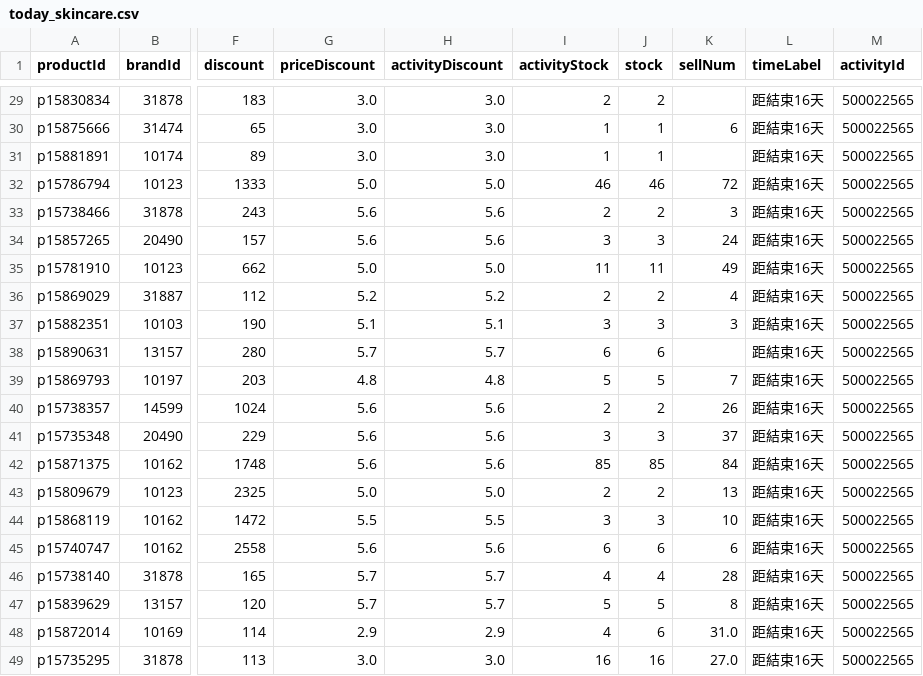
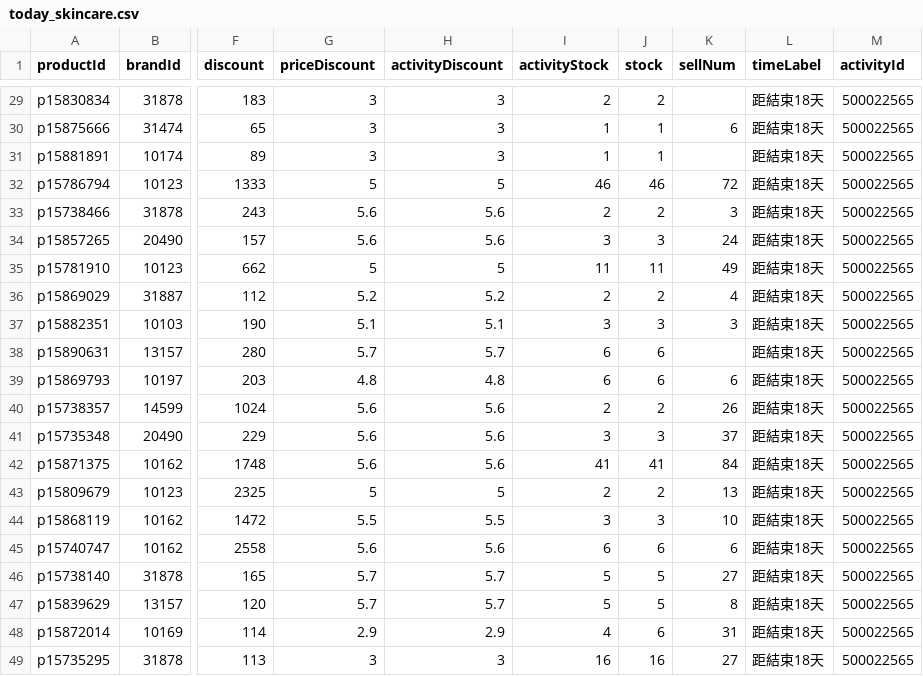
Before and after one commit to sophia-zhang-qwq/cdf-tracker, a CSV file: clearance/today_skincare.csv, drawn as a sheet; only a part is shown, gaps mark what is left out; the diff covers the shown part only; the diff names each change by its address in the sheet, - before the commit and + after, or states it on an @@ line.

```diff
--- a/clearance/today_skincare.csv
+++ b/clearance/today_skincare.csv
-G29:G31 (priceDiscount): 3.0
+G29:G31 (priceDiscount): 3
-H29:H31 (activityDiscount): 3.0
+H29:H31 (activityDiscount): 3
-L29:L49 (timeLabel): 距結束16天
+L29:L49 (timeLabel): 距結束18天
-G32 (priceDiscount): 5.0
+G32 (priceDiscount): 5
-H32 (activityDiscount): 5.0
+H32 (activityDiscount): 5
-G35 (priceDiscount): 5.0
+G35 (priceDiscount): 5
-H35 (activityDiscount): 5.0
+H35 (activityDiscount): 5
-I39 (activityStock): 5
+I39 (activityStock): 6
-J39 (stock): 5
+J39 (stock): 6
-K39 (sellNum): 7
+K39 (sellNum): 6
-I42 (activityStock): 85
+I42 (activityStock): 41
-J42 (stock): 85
+J42 (stock): 41
-G43 (priceDiscount): 5.0
+G43 (priceDiscount): 5
-H43 (activityDiscount): 5.0
+H43 (activityDiscount): 5
-I46 (activityStock): 4
+I46 (activityStock): 5
-J46 (stock): 4
+J46 (stock): 5
-K46 (sellNum): 28
+K46 (sellNum): 27
-K48 (sellNum): 31.0
+K48 (sellNum): 31
-G49 (priceDiscount): 3.0
+G49 (priceDiscount): 3
-H49 (activityDiscount): 3.0
+H49 (activityDiscount): 3
-K49 (sellNum): 27.0
+K49 (sellNum): 27
```
Also changed, not shown: 45 edited cells elsewhere in this file.
